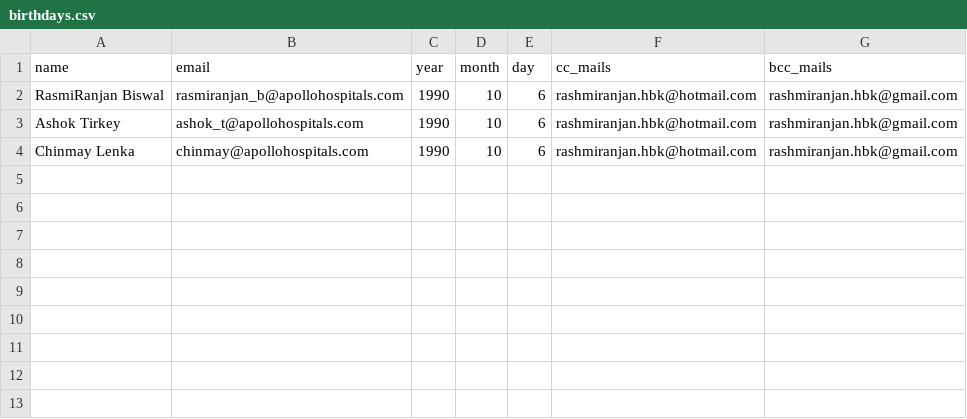
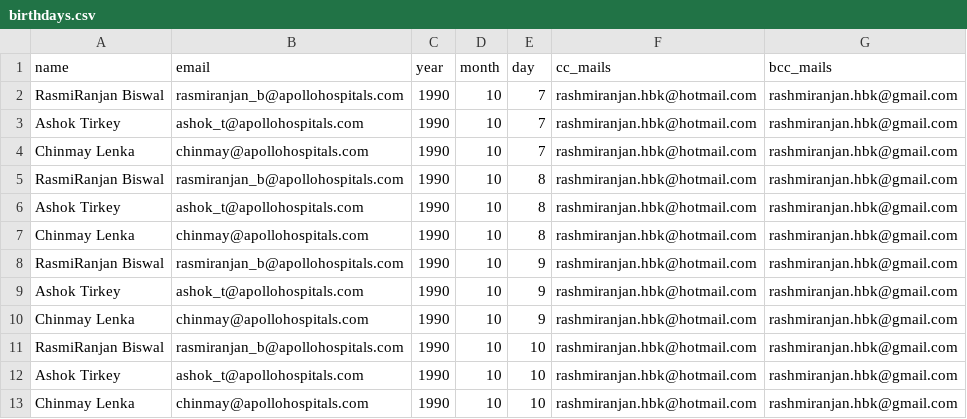
Before and after one commit to RasmiRanjanBiswal/birthdaywisher_2.0, a CSV file: birthdays.csv, drawn as a sheet.

Commit message:
Update birthday dates for multiple entries
Updated birthday entries for RasmiRanjan Biswal, Ashok Tirkey, and Chinmay Lenka to reflect new dates from October 7 to October 10.

```diff
--- a/birthdays.csv
+++ b/birthdays.csv
@@ -1,4 +1,13 @@
 name,email,year,month,day,cc_mails,bcc_mails
-RasmiRanjan Biswal,rasmiranjan_b@apollohospitals.com,1990,10,6,rashmiranjan.hbk@hotmail.com,rashmiranjan.hbk@gmail.com
-Ashok Tirkey,ashok_t@apollohospitals.com,1990,10,6,rashmiranjan.hbk@hotmail.com,rashmiranjan.hbk@gmail.com
-Chinmay Lenka,chinmay@apollohospitals.com,1990,10,6,rashmiranjan.hbk@hotmail.com,rashmiranjan.hbk@gmail.com
+RasmiRanjan Biswal,rasmiranjan_b@apollohospitals.com,1990,10,7,rashmiranjan.hbk@hotmail.com,rashmiranjan.hbk@gmail.com
+Ashok Tirkey,ashok_t@apollohospitals.com,1990,10,7,rashmiranjan.hbk@hotmail.com,rashmiranjan.hbk@gmail.com
+Chinmay Lenka,chinmay@apollohospitals.com,1990,10,7,rashmiranjan.hbk@hotmail.com,rashmiranjan.hbk@gmail.com
+RasmiRanjan Biswal,rasmiranjan_b@apollohospitals.com,1990,10,8,rashmiranjan.hbk@hotmail.com,rashmiranjan.hbk@gmail.com
+Ashok Tirkey,ashok_t@apollohospitals.com,1990,10,8,rashmiranjan.hbk@hotmail.com,rashmiranjan.hbk@gmail.com
+Chinmay Lenka,chinmay@apollohospitals.com,1990,10,8,rashmiranjan.hbk@hotmail.com,rashmiranjan.hbk@gmail.com
+RasmiRanjan Biswal,rasmiranjan_b@apollohospitals.com,1990,10,9,rashmiranjan.hbk@hotmail.com,rashmiranjan.hbk@gmail.com
+Ashok Tirkey,ashok_t@apollohospitals.com,1990,10,9,rashmiranjan.hbk@hotmail.com,rashmiranjan.hbk@gmail.com
+Chinmay Lenka,chinmay@apollohospitals.com,1990,10,9,rashmiranjan.hbk@hotmail.com,rashmiranjan.hbk@gmail.com
+RasmiRanjan Biswal,rasmiranjan_b@apollohospitals.com,1990,10,10,rashmiranjan.hbk@hotmail.com,rashmiranjan.hbk@gmail.com
+Ashok Tirkey,ashok_t@apollohospitals.com,1990,10,10,rashmiranjan.hbk@hotmail.com,rashmiranjan.hbk@gmail.com
+Chinmay Lenka,chinmay@apollohospitals.com,1990,10,10,rashmiranjan.hbk@hotmail.com,rashmiranjan.hbk@gmail.com
```
